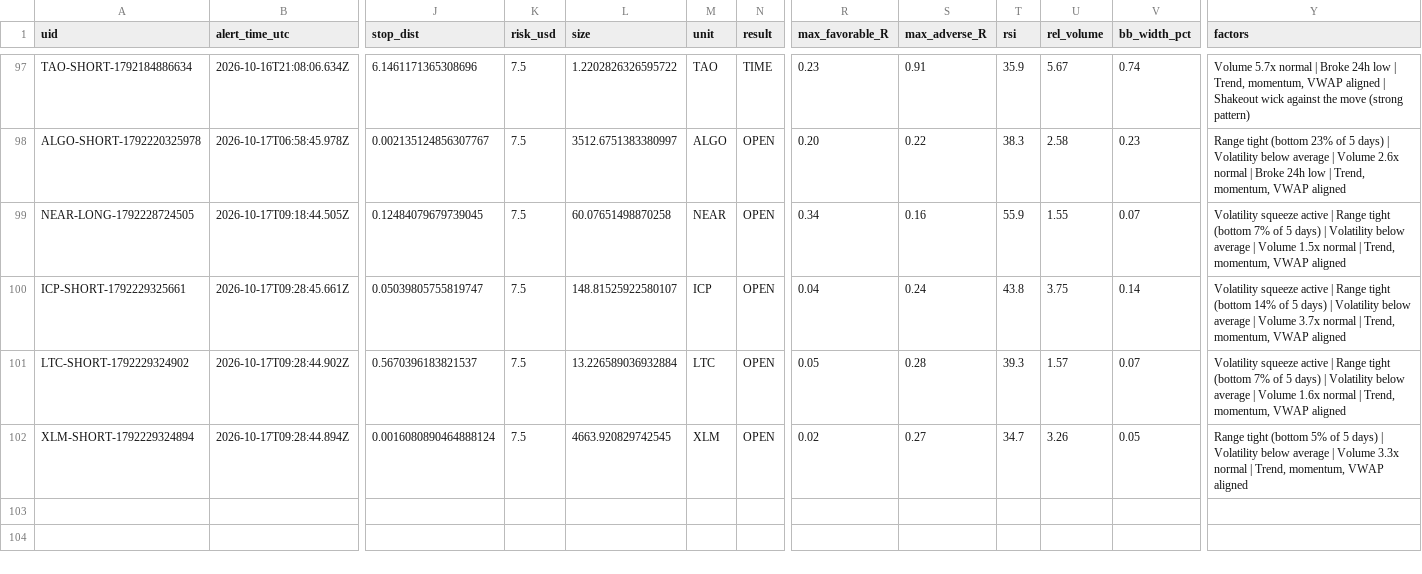
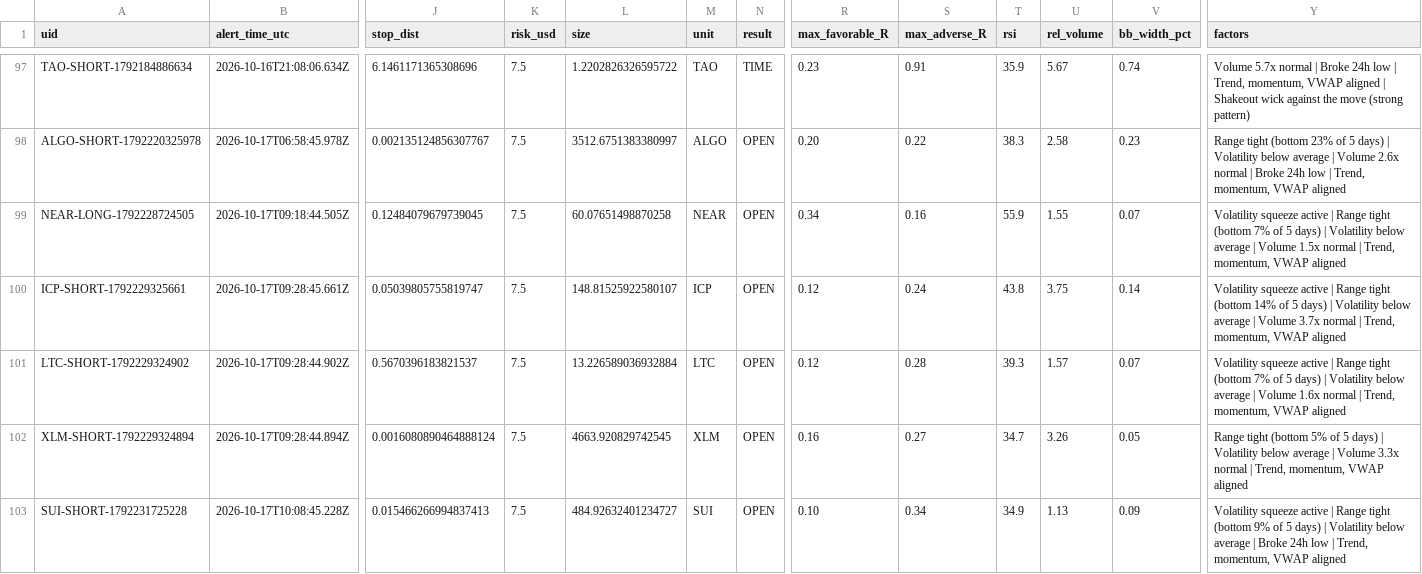
Before and after one commit to dan-spe06/surge-radar, a CSV file: data/history.csv, drawn as a sheet; only a part is shown, gaps mark what is left out; rows hold the shown columns only; the diff names each change by its address in the sheet, - before the commit and + after, or states it on an @@ line.

```diff
--- a/data/history.csv
+++ b/data/history.csv
-R100 (max_favorable_R): 0.04
+R100 (max_favorable_R): 0.12
-R101 (max_favorable_R): 0.05
+R101 (max_favorable_R): 0.12
-R102 (max_favorable_R): 0.02
+R102 (max_favorable_R): 0.16
+row 103: SUI-SHORT-1792231725228 | 2026-10-17T10:08:45.228Z | 0.015466266994837413 | 7.5 | 484.92632401234727 | SUI | OPEN | 0.10 | 0.34 | 34.9 | 1.13 | 0.09 | Volatility squeeze active | Range tight (bottom 9% of 5 days) | Volatility below average | Broke 24h low | Trend, momentum, VWAP aligned
```
Also changed, not shown: 4 other files.
